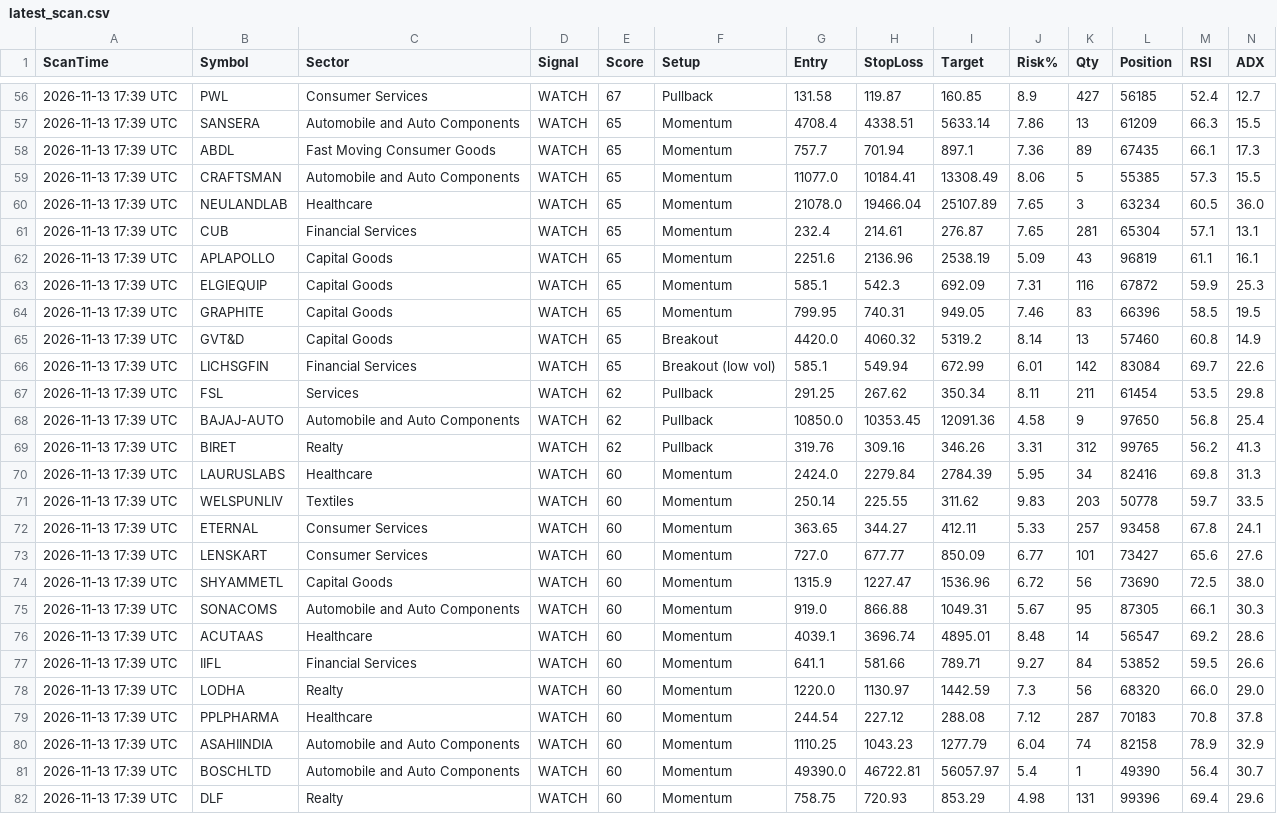
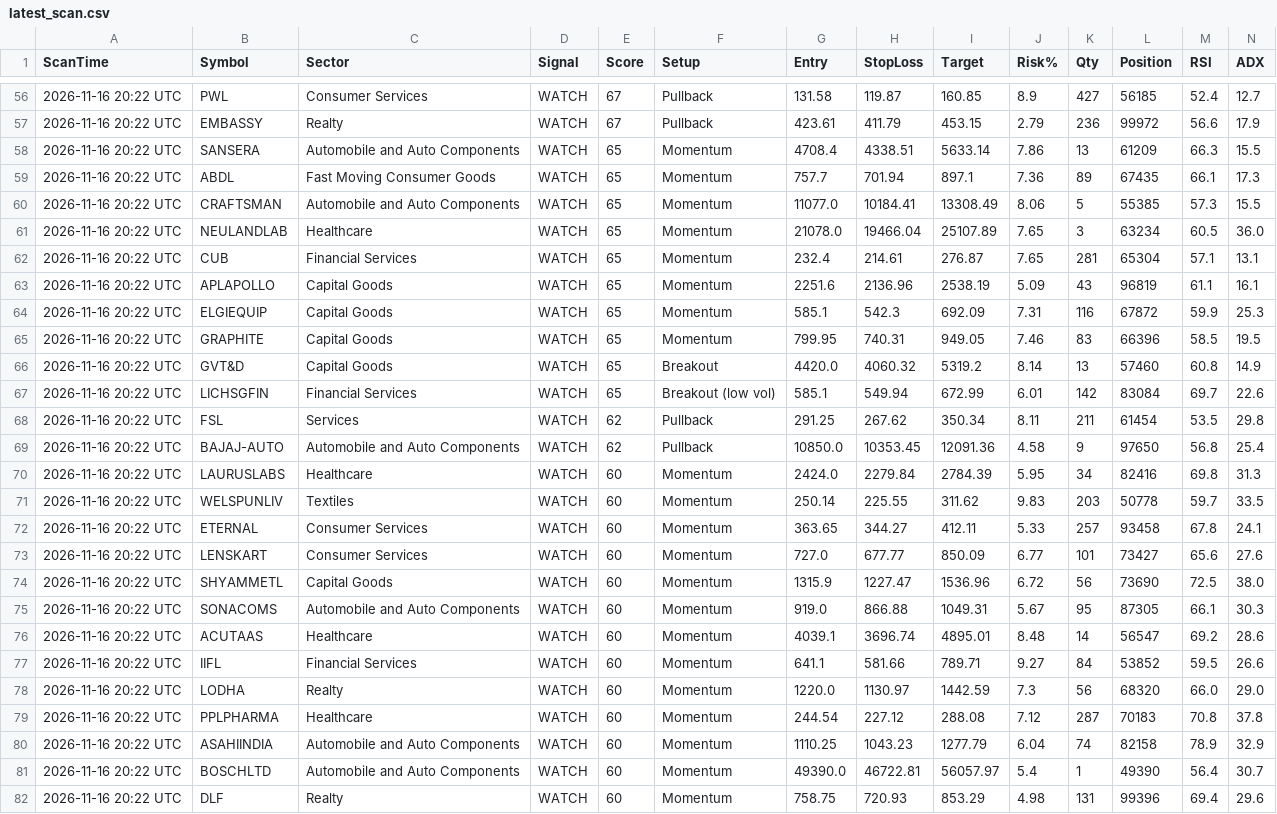
Before and after one commit to davidbook235-sketch/Claude-500Pro, a CSV file: results/latest_scan.csv, drawn as a sheet; only a part is shown, gaps mark what is left out; removed rows and columns are numbered as before the commit, all else as after; rows hold the shown columns only; the diff covers the shown part only; the diff names each change by its address in the sheet, - before the commit and + after, or states it on an @@ line.

Commit message:
Daily scan 2026-11-16

```diff
--- a/results/latest_scan.csv
+++ b/results/latest_scan.csv
-A56 (ScanTime): 2026-11-13 17:39 UTC
+A56 (ScanTime): 2026-11-16 20:22 UTC
+row 57: 2026-11-16 20:22 UTC | EMBASSY | Realty | WATCH | 67 | Pullback | 423.61 | 411.79 | 453.15 | 2.79 | 236 | 99972 | 56.6 | 17.9
-A58:A69 (ScanTime): 2026-11-13 17:39 UTC
+A58:A69 (ScanTime): 2026-11-16 20:22 UTC
-row 69: 2026-11-13 17:39 UTC | BIRET | Realty | WATCH | 62 | Pullback | 319.76 | 309.16 | 346.26 | 3.31 | 312 | 99765 | 56.2 | 41.3
-A70:A82 (ScanTime): 2026-11-13 17:39 UTC
+A70:A82 (ScanTime): 2026-11-16 20:22 UTC
```
Also changed, not shown: 104 edited cells elsewhere in this file.
